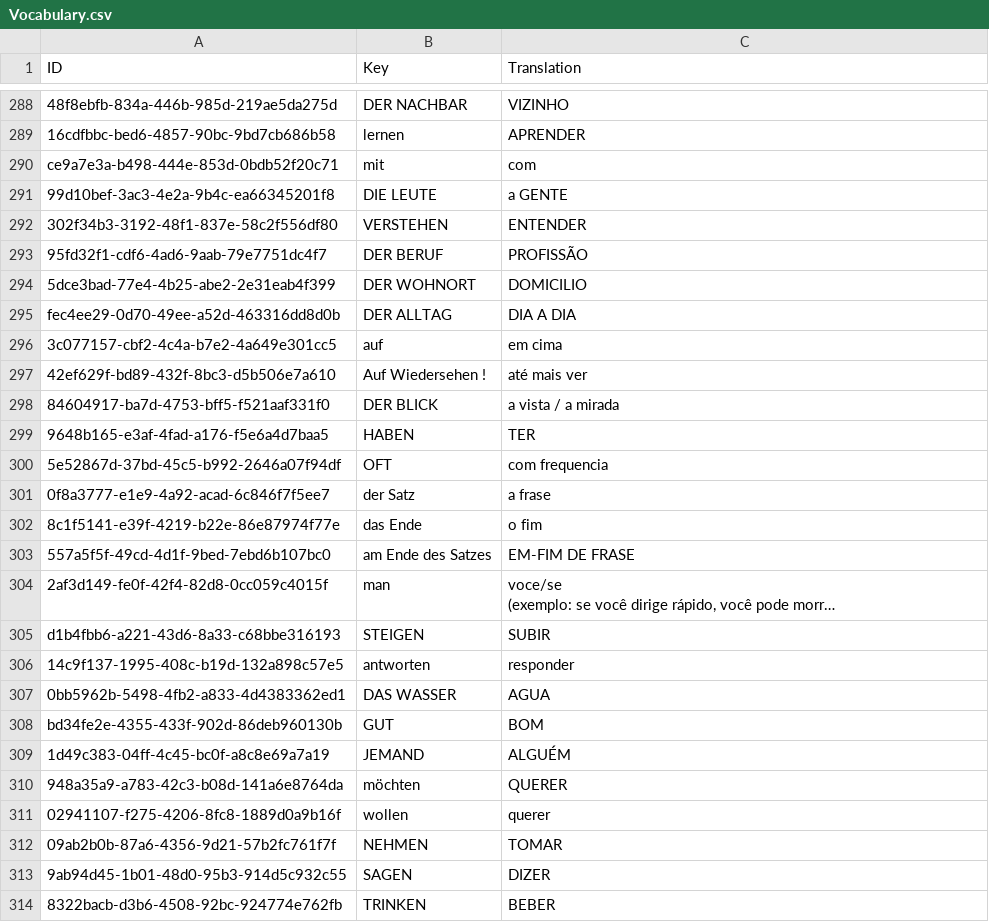
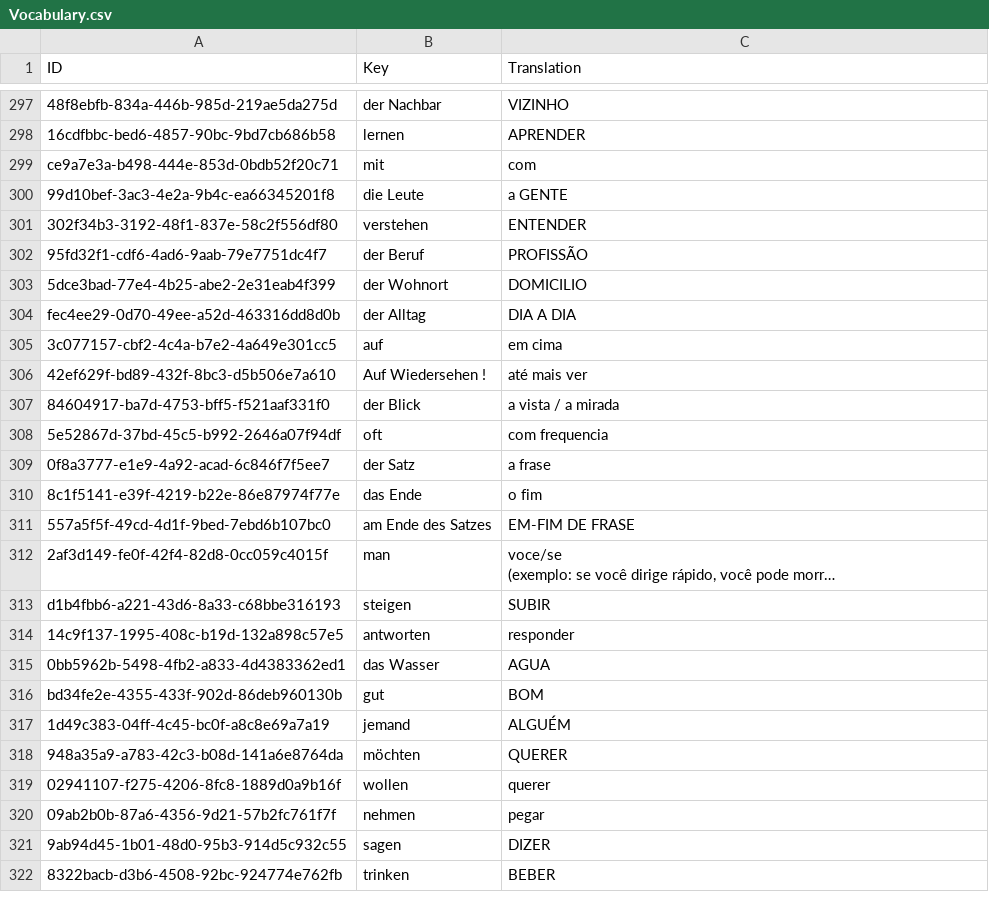
Before and after one commit to Tommmi/BrainDownload, a CSV file: Brain/Brain/Vocabulary.csv, drawn as a sheet; only a part is shown, gaps mark what is left out; long unchanged cells end in …; removed rows and columns are numbered as before the commit, all else as after; the diff covers the shown part only; the diff names each change by its address in the sheet, - before the commit and + after, or states it on an @@ line.

```diff
--- a/Brain/Brain/Vocabulary.csv
+++ b/Brain/Brain/Vocabulary.csv
-B297 (Key): DER NACHBAR
+B297 (Key): der Nachbar
-B300 (Key): DIE LEUTE
+B300 (Key): die Leute
-B301 (Key): VERSTEHEN
+B301 (Key): verstehen
-B302 (Key): DER BERUF
+B302 (Key): der Beruf
-B303 (Key): DER WOHNORT
+B303 (Key): der Wohnort
-B304 (Key): DER ALLTAG
+B304 (Key): der Alltag
-B307 (Key): DER BLICK
+B307 (Key): der Blick
-row 299: 9648b165-e3af-4fad-a176-f5e6a4d7baa5 | HABEN | TER
-B308 (Key): OFT
+B308 (Key): oft
-B313 (Key): STEIGEN
+B313 (Key): steigen
-B315 (Key): DAS WASSER
+B315 (Key): das Wasser
-B316 (Key): GUT
+B316 (Key): gut
-B317 (Key): JEMAND
+B317 (Key): jemand
-B320 (Key): NEHMEN
+B320 (Key): nehmen
-C320 (Translation): TOMAR
+C320 (Translation): pegar
-B321 (Key): SAGEN
+B321 (Key): sagen
-B322 (Key): TRINKEN
+B322 (Key): trinken
```
Also changed, not shown: 12 added rows, 4 removed rows and 102 edited cells elsewhere in this file, Brain/Brain/VocabularyDE4BR.csv.
